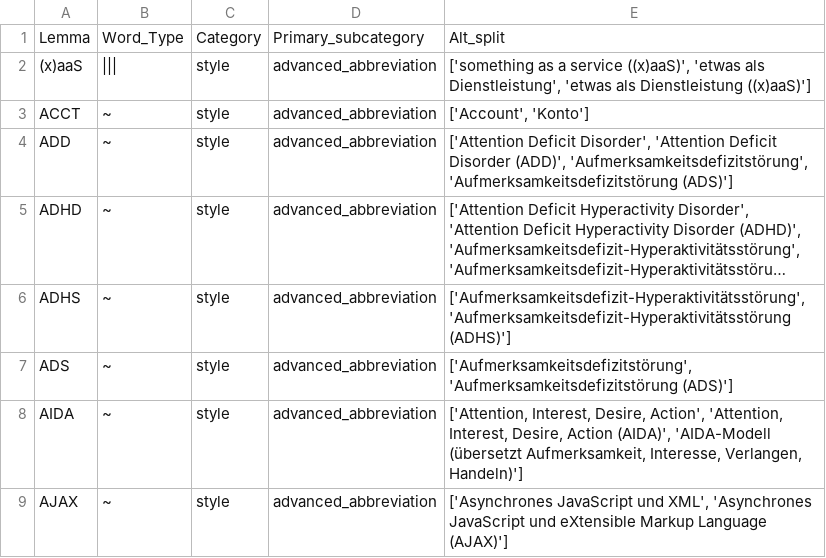
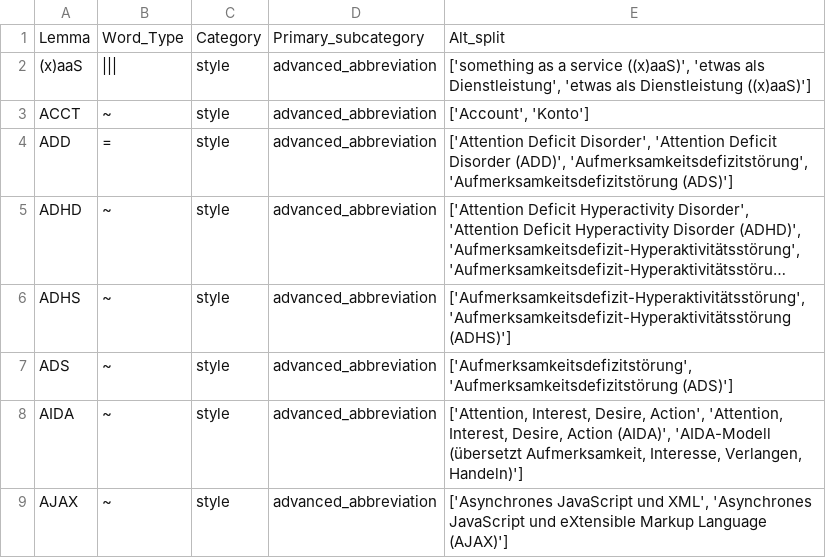
Before and after one commit to witty-works/nlp_api, a CSV file: training_data/de/abbreviations.csv, drawn as a sheet; only a part is shown; long unchanged cells end in …; the diff names each change by its address in the sheet, - before the commit and + after, or states it on an @@ line.

Commit message:
ADD is case sensitive

```diff
--- a/training_data/de/abbreviations.csv
+++ b/training_data/de/abbreviations.csv
-B4: ~
+B4: =
```
